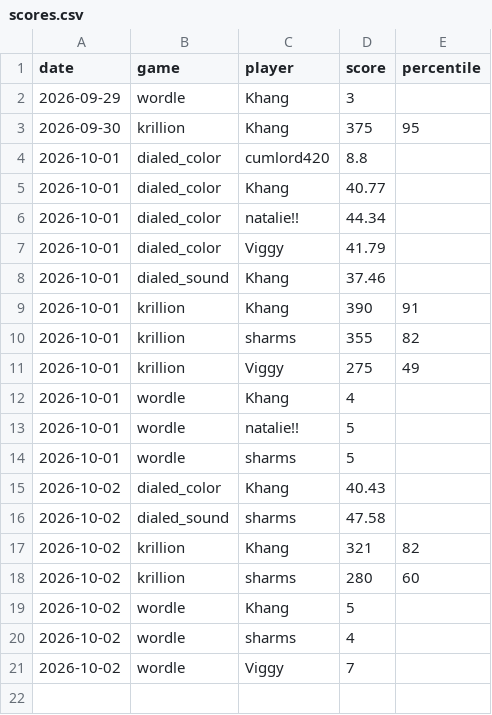
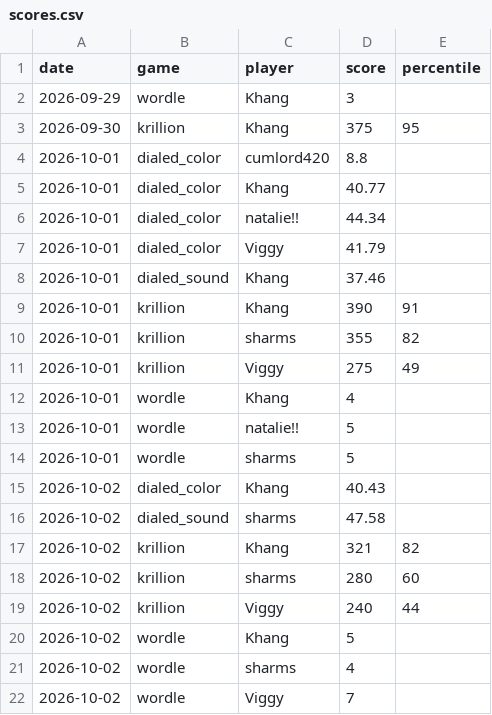
Before and after one commit to vviggyy/games, a CSV file: scores.csv, drawn as a sheet; the diff names each change by its address in the sheet, - before the commit and + after, or states it on an @@ line.

Commit message:
Add krillion score for Viggy on 2026-10-02 (240)

```diff
--- a/scores.csv
+++ b/scores.csv
+row 19: 2026-10-02 | krillion | Viggy | 240 | 44
```
